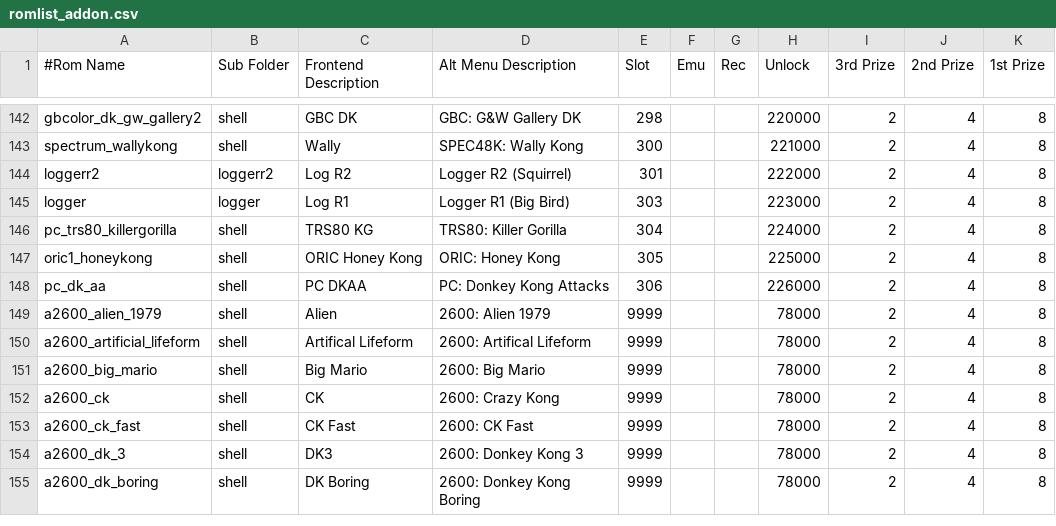
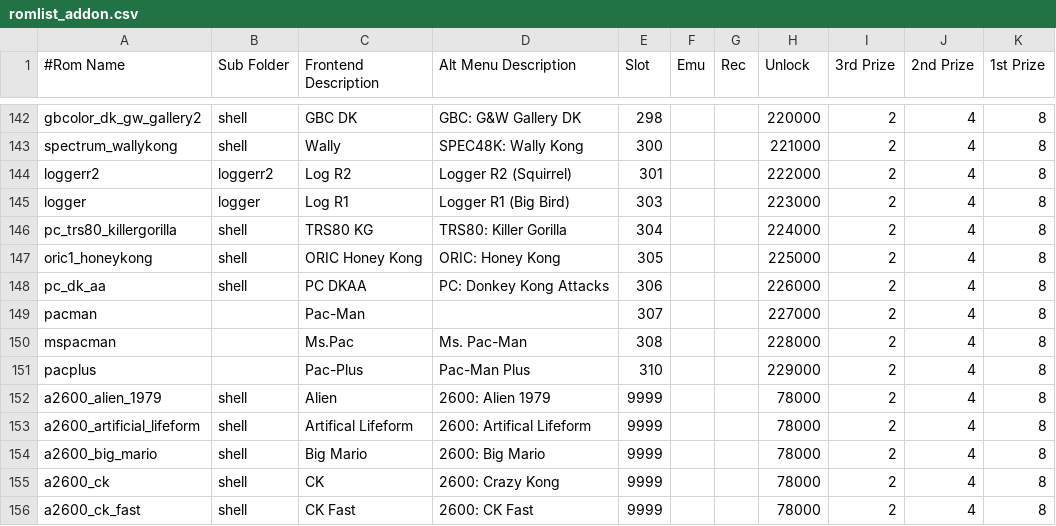
Before and after one commit to 10yard/dkafe, a CSV file: romlist_addon.csv, drawn as a sheet; only a part is shown, gaps mark what is left out; the shorter side is filled out with more unchanged rows.

Commit message:
Work on adding arcade_other stage for pacman etc

```diff
--- a/romlist_addon.csv
+++ b/romlist_addon.csv
@@ -148,2 +148,5 @@ oric1_honeykong,shell,ORIC Honey Kong,ORIC: Honey Kong,305,,,225000,2,4,8
 pc_dk_aa,shell,PC DKAA,PC: Donkey Kong Attacks,306,,,226000,2,4,8
+pacman,,Pac-Man,,307,,,227000,2,4,8
+mspacman,,Ms.Pac,Ms. Pac-Man,308,,,228000,2,4,8
+pacplus,,Pac-Plus,Pac-Man Plus,310,,,229000,2,4,8
 a2600_alien_1979,shell,Alien,2600: Alien 1979,9999,,,78000,2,4,8
```
Also changed, not shown: 27 other files.
